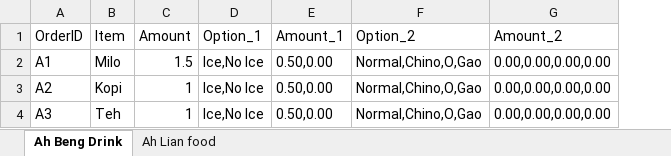
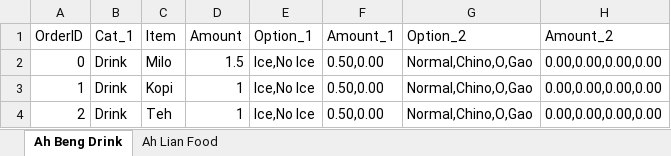
Before and after one commit to itsjerryho/SupperTogether, an Excel workbook: Menu.xlsx, sheet Ah Beng Drink, drawn as a sheet; values as stored, in another font and other column widths than the file's, no borders; the diff names each change by its address in the sheet, - before the commit and + after, or states it on an @@ line.

Commit message:
Switches Queue to list and restructures Data file
Changes queue to list to store all new orders when initialising bot
data.

Includes new column in Menu.xlsx to categorise items according to type
e.g(western, chinese, drinks, etc).

Adds new attribute self.cat to Menu object. self.cat is another
dataframe containing the categories for each order item. Splits
the code in item and cost and adds new methods such as
from_tuple_to_cost and from_tuple_to_food when needing to convert from
tuple to cost or food respectively. list_of_cat returns the list of
cateogries and cat_subset returns the list of IDs, associated with
the given category.

```diff
--- a/Menu.xlsx (sheet Ah Beng Drink)
+++ b/Menu.xlsx (sheet Ah Beng Drink)
-sheet tab: Ah Lian food
+sheet tab: Ah Lian Food
+column B (Cat_1), rows 2-4: all Drink
-A2 (OrderID): A1
+A2 (OrderID): 0
-A3 (OrderID): A2
+A3 (OrderID): 1
-A4 (OrderID): A3
+A4 (OrderID): 2
```
Also changed, not shown: sheet Ah Lian Food, 2 other files.
